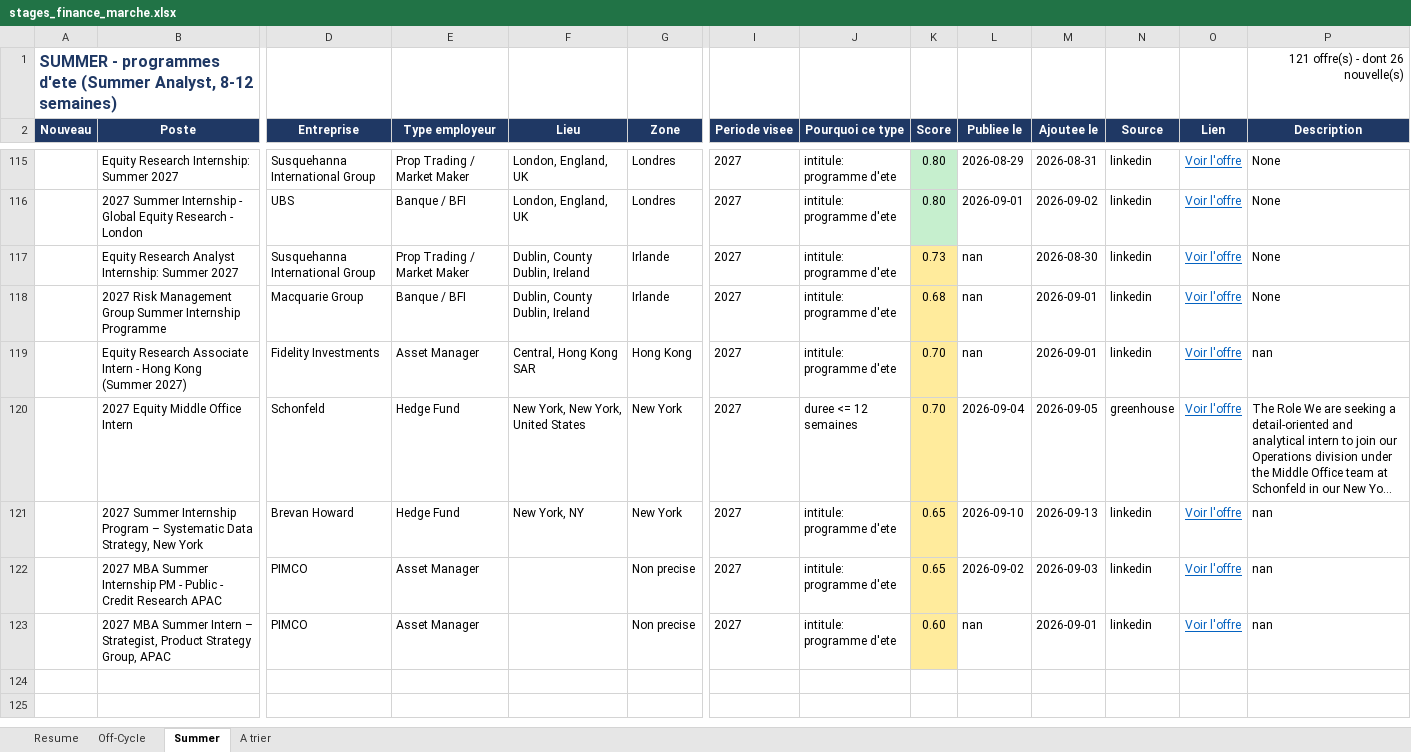
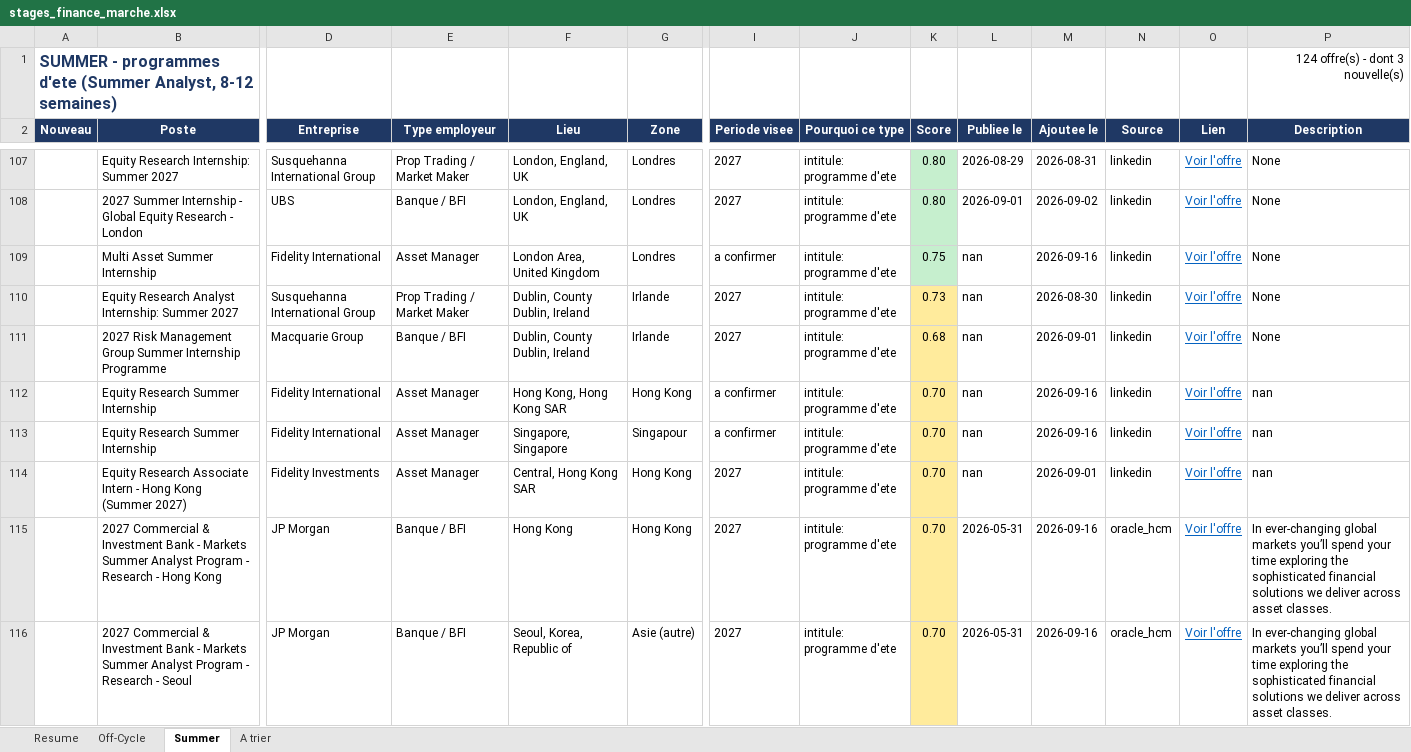
Before and after one commit to sasa2302/finance-internship-scraper, an Excel workbook: data/stages_finance_marche.xlsx, sheet Summer, drawn as a sheet; only a part is shown, gaps mark what is left out; the shorter side is filled out with more unchanged rows; long unchanged cells end in …; values as stored, in another font and other column widths than the file's, no borders; rows hold the shown columns only; the diff covers the shown part only; the diff names each change by its address in the sheet, - before the commit and + after, or states it on an @@ line.

```diff
--- a/data/stages_finance_marche.xlsx (sheet Summer)
+++ b/data/stages_finance_marche.xlsx (sheet Summer)
-P1 (Description): 121 offre(s) - dont 26 nouvelle(s)
+P1 (Description): 124 offre(s) - dont 3 nouvelle(s)
+row 109:  | Multi Asset Summer Internship | Fidelity International | Asset Manager | London Area, United Kingdom | Londres | a confirmer | intitule: programme d'ete | 0.75 | nan | 2026-09-16 | linkedin | Voir l'offre | None
+row 112:  | Equity Research Summer Internship | Fidelity International | Asset Manager | Hong Kong, Hong Kong SAR | Hong Kong | a confirmer | intitule: programme d'ete | 0.70 | nan | 2026-09-16 | linkedin | Voir l'offre | nan
+row 113:  | Equity Research Summer Internship | Fidelity International | Asset Manager | Singapore, Singapore | Singapour | a confirmer | intitule: programme d'ete | 0.70 | nan | 2026-09-16 | linkedin | Voir l'offre | nan
+row 115:  | 2027 Commercial & Investment Bank - Markets Summer Analyst Program - Research - Hong Kong | JP Morgan | Banque / BFI | Hong Kong | Hong Kong | 2027 | intitule: programme d'ete | 0.70 | 2026-05-31 | 2026-09-16 | oracle_hcm | Voir l'offre | In ever-changing global markets you’ll spend your time exploring the sophisticated financial solutions we deliver across asset classes.
+row 116:  | 2027 Commercial & Investment Bank - Markets Summer Analyst Program - Research - Seoul | JP Morgan | Banque / BFI | Seoul, Korea, Republic of | Asie (autre) | 2027 | intitule: programme d'ete | 0.70 | 2026-05-31 | 2026-09-16 | oracle_hcm | Voir l'offre | In ever-changing global markets you’ll spend your time exploring the sophisticated financial solutions we deliver across asset classes.
```
Also changed, not shown: 21 added rows, 23 removed rows and 21 edited cells elsewhere in this sheet, sheet Off-Cycle, sheet A trier, sheet Resume, 2 other files.
